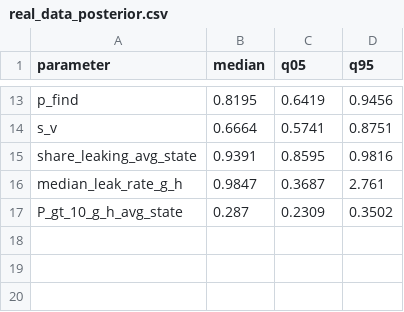
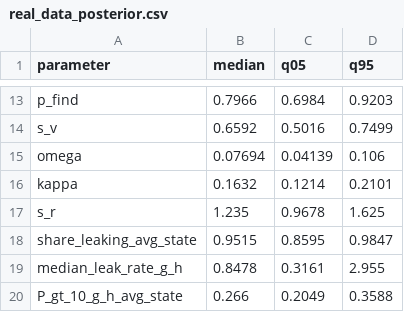
Before and after one commit to chesleyguo/orphan-well-methane, a CSV file: outputs/npe_trial/real_data_posterior.csv, drawn as a sheet; only a part is shown, gaps mark what is left out; addresses are those after the commit; the diff covers the shown part only; the diff names each change by its address in the sheet, - before the commit and + after, or states it on an @@ line.

```diff
--- a/outputs/npe_trial/real_data_posterior.csv
+++ b/outputs/npe_trial/real_data_posterior.csv
-B13 (median): 0.8195
+B13 (median): 0.7966
-C13 (q05): 0.6419
+C13 (q05): 0.6984
-D13 (q95): 0.9456
+D13 (q95): 0.9203
-B14 (median): 0.6664
+B14 (median): 0.6592
-C14 (q05): 0.5741
+C14 (q05): 0.5016
-D14 (q95): 0.8751
+D14 (q95): 0.7499
+row 15: omega | 0.07694 | 0.04139 | 0.106
+row 16: kappa | 0.1632 | 0.1214 | 0.2101
+row 17: s_r | 1.235 | 0.9678 | 1.625
-B18 (median): 0.9391
+B18 (median): 0.9515
-D18 (q95): 0.9816
+D18 (q95): 0.9847
-B19 (median): 0.9847
+B19 (median): 0.8478
-C19 (q05): 0.3687
+C19 (q05): 0.3161
-D19 (q95): 2.761
+D19 (q95): 2.955
-B20 (median): 0.287
+B20 (median): 0.266
-C20 (q05): 0.2309
+C20 (q05): 0.2049
-D20 (q95): 0.3502
+D20 (q95): 0.3588
```
Also changed, not shown: 32 edited cells elsewhere in this file, outputs/npe_trial/sbc.csv, 4 other files.
